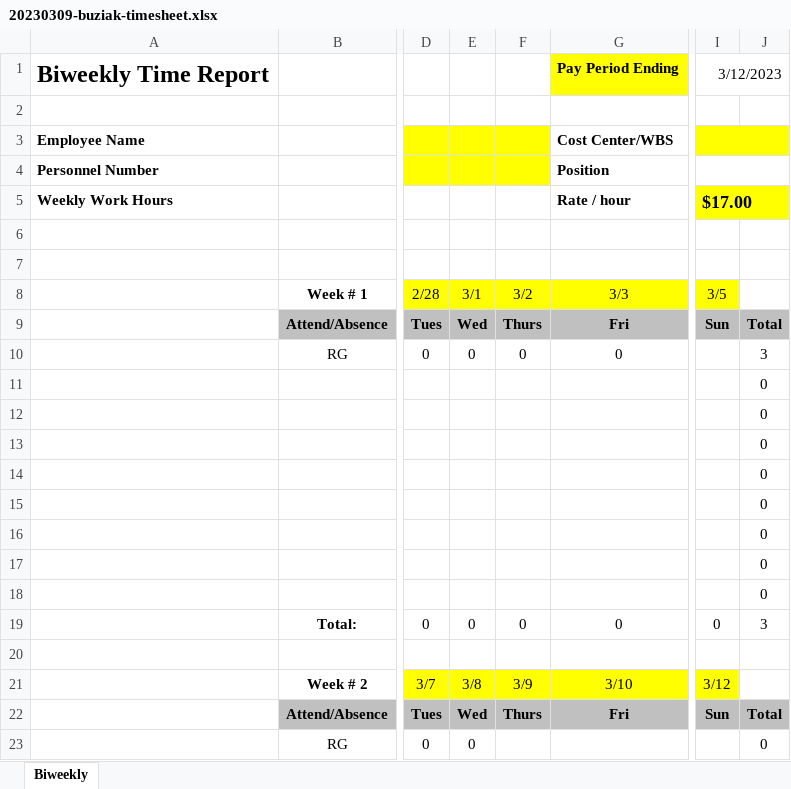
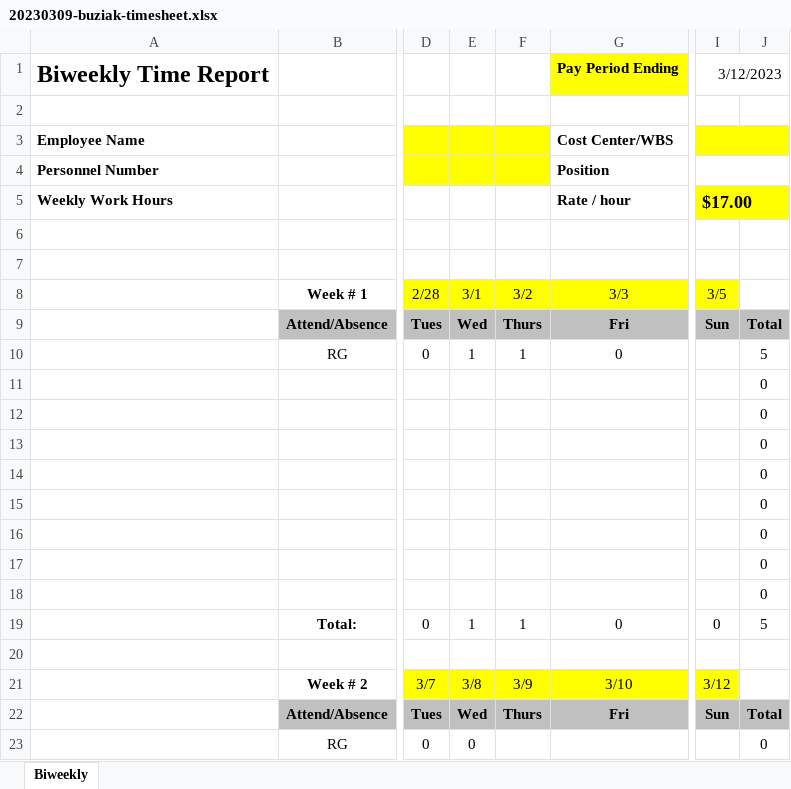
Before and after one commit to wbuz24/undergrad-repo, an Excel workbook: S23/EESCL/Timesheets/20230309-buziak-timesheet.xlsx, sheet Biweekly, drawn as a sheet; only a part is shown, gaps mark what is left out; values as stored, in another font and other column widths than the file's, no borders; charts and pictures not drawn; the diff names each change by its address in the sheet, - before the commit and + after, or states it on an @@ line.

```diff
--- a/S23/EESCL/Timesheets/20230309-buziak-timesheet.xlsx (sheet Biweekly)
+++ b/S23/EESCL/Timesheets/20230309-buziak-timesheet.xlsx (sheet Biweekly)
-E10: 0
+E10: 1
-F10: 0
+F10: 1
-J10: 3
+J10: 5
-E19: 0
+E19: 1
-F19: 0
+F19: 1
-J19: 3
+J19: 5
```
Also changed, not shown: charts or pictures, 12 other files.
